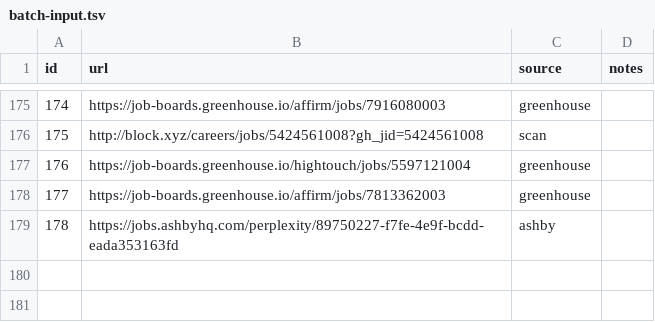
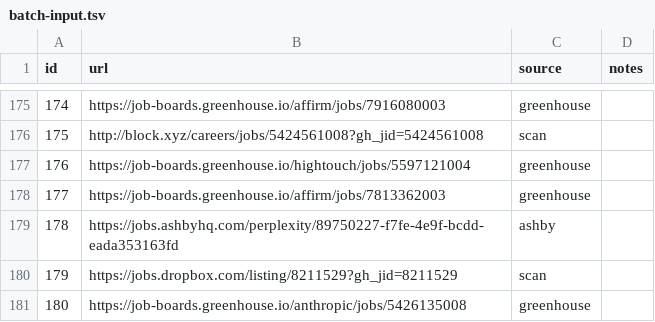
Before and after one commit to snigdhagaddam94/WorldOfAI, a TSV file: CareerOps/batch/batch-input.tsv, drawn as a sheet; only a part is shown, gaps mark what is left out; the diff names each change by its address in the sheet, - before the commit and + after, or states it on an @@ line.

```diff
--- a/CareerOps/batch/batch-input.tsv
+++ b/CareerOps/batch/batch-input.tsv
+row 180: 179 | https://jobs.dropbox.com/listing/8211529?gh_jid=8211529 | scan
+row 181: 180 | https://job-boards.greenhouse.io/anthropic/jobs/5426135008 | greenhouse
```
Also changed, not shown: CareerOps/batch/batch-state.tsv, CareerOps/data/scan-history.tsv, 1 other file.
